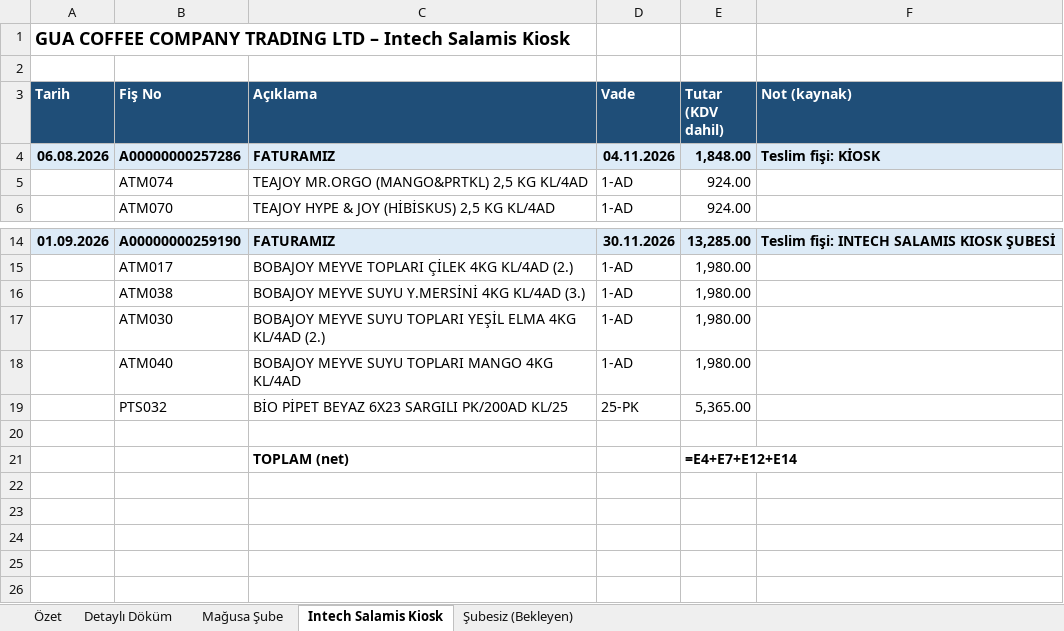
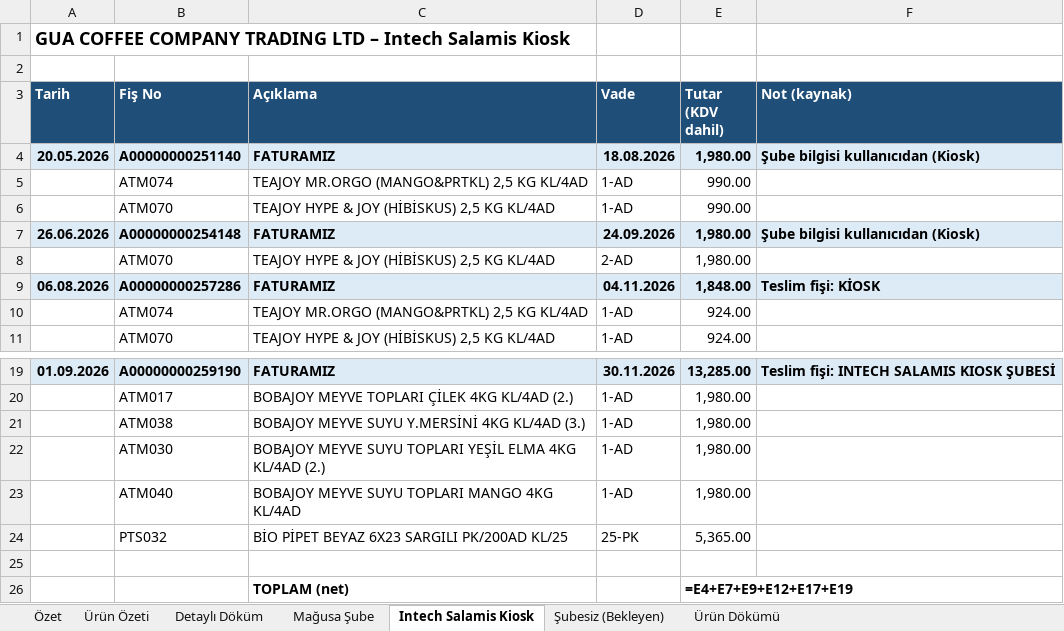
Before and after one commit to esin1194/biletsebo, an Excel workbook: GUA_Sube_Dokum.xlsx, sheet Intech Salamis Kiosk, drawn as a sheet; only a part is shown, gaps mark what is left out; values as stored, in another font and other column widths than the file's, no borders; formulas without a stored value are shown as written; addresses are those after the commit; the diff names each change by its address in the sheet, - before the commit and + after, or states it on an @@ line.

```diff
--- a/GUA_Sube_Dokum.xlsx (sheet Intech Salamis Kiosk)
+++ b/GUA_Sube_Dokum.xlsx (sheet Intech Salamis Kiosk)
+sheet tab: Ürün Özeti
+sheet tab: Ürün Dökümü
+row 4: 20.05.2026 | A00000000251140 | FATURAMIZ | 18.08.2026 | 1,980.00 | Şube bilgisi kullanıcıdan (Kiosk)
+row 5:  | ATM074 | TEAJOY MR.ORGO (MANGO&PRTKL) 2,5 KG KL/4AD | 1-AD | 990.00
+row 6:  | ATM070 | TEAJOY HYPE & JOY (HİBİSKUS) 2,5 KG KL/4AD | 1-AD | 990.00
+row 7: 26.06.2026 | A00000000254148 | FATURAMIZ | 24.09.2026 | 1,980.00 | Şube bilgisi kullanıcıdan (Kiosk)
+row 8:  | ATM070 | TEAJOY HYPE & JOY (HİBİSKUS) 2,5 KG KL/4AD | 2-AD | 1,980.00
-E26 (Tutar (KDV dahil)): =E4+E7+E12+E14
+E26 (Tutar (KDV dahil)): =E4+E7+E9+E12+E17+E19
```
Also changed, not shown: sheet Mağusa Şube, sheet Şubesiz (Bekleyen), sheet Detaylı Döküm, sheet Özet.
